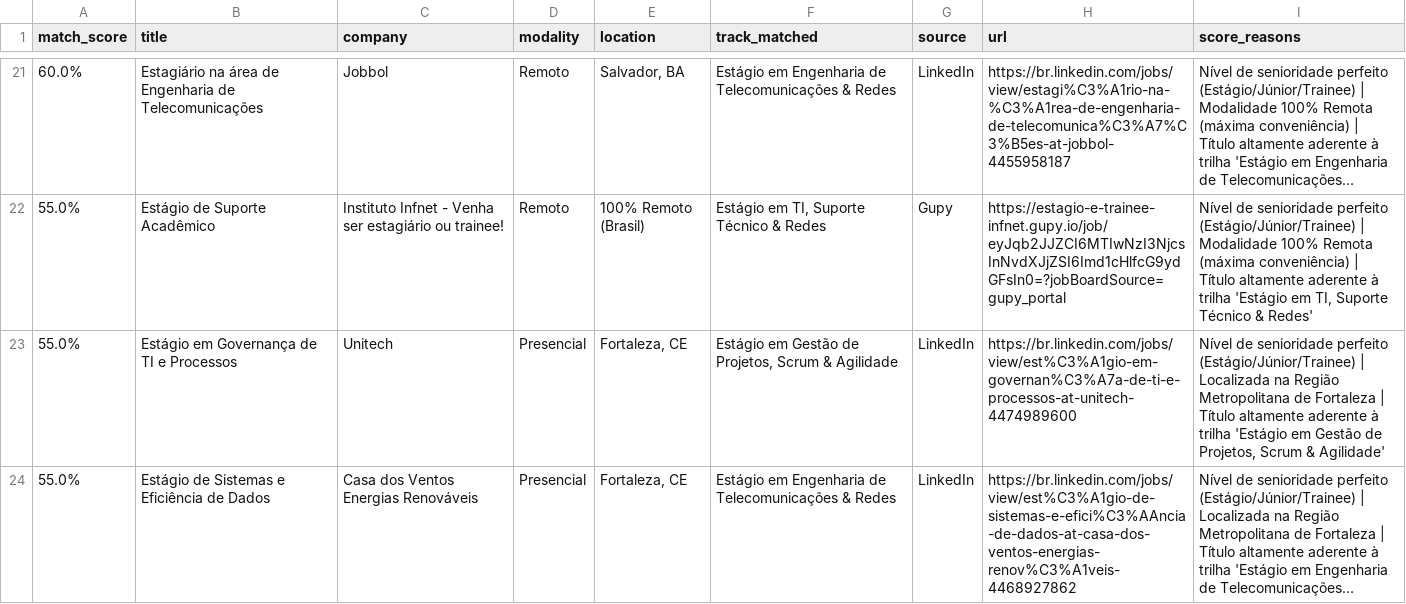
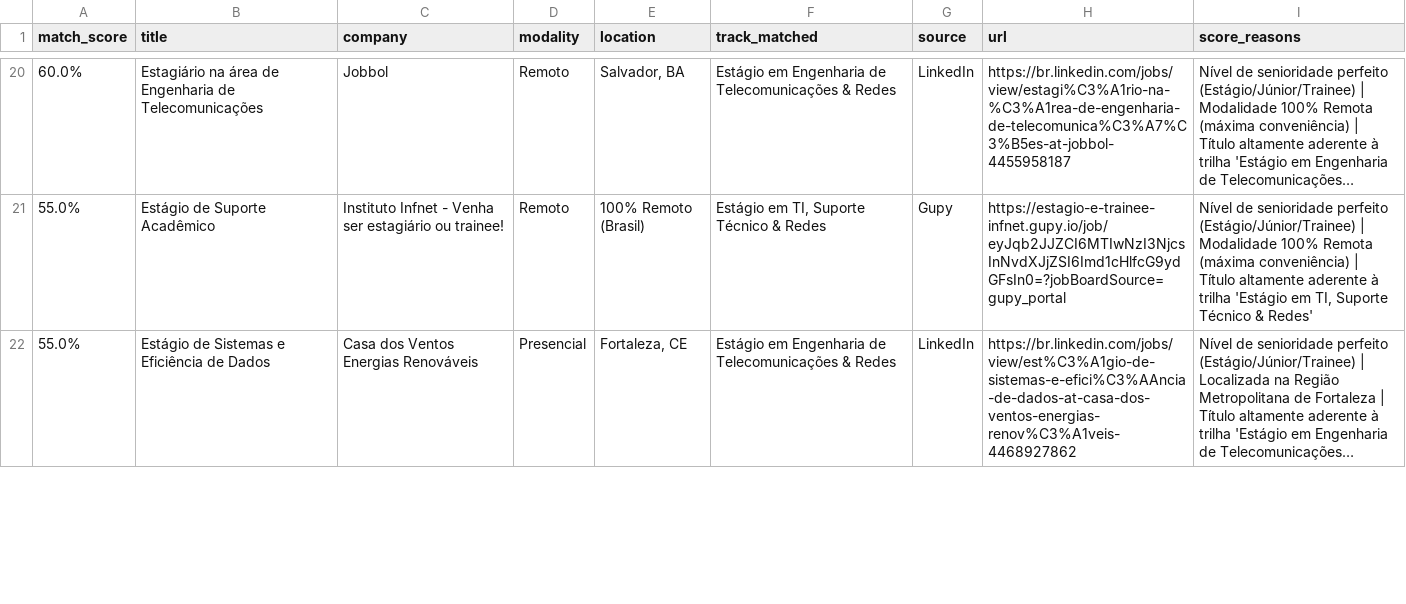
Before and after one commit to Loogan23/LoganJobRadar, a CSV file: output/vagas_compativeis.csv, drawn as a sheet; only a part is shown, gaps mark what is left out; long unchanged cells end in …; removed rows and columns are numbered as before the commit, all else as after; the diff covers the shown part only; the diff names each change by its address in the sheet, - before the commit and + after, or states it on an @@ line.

```diff
--- a/output/vagas_compativeis.csv
+++ b/output/vagas_compativeis.csv
-row 23: 55.0% | Estágio em Governança de TI e Processos | Unitech | Presencial | Fortaleza, CE | Estágio em Gestão de Projetos, Scrum & Agilidade | LinkedIn | https://br.linkedin.com/jobs/view/est%C3%A1gio-em-governan%C3%A7a-de-ti-e-processos-at-unitech-4474989600 | Nível de senioridade perfeito (Estágio/Júnior/Trainee) | Localizada na Região Metropolitana de Fortaleza | Título altamente aderente à trilha 'Estágio em Gestão de Projetos, Scrum & Agilidade'
```
Also changed, not shown: 4 added rows, 5 removed rows and 1 edited cell elsewhere in this file, 1 other file.
